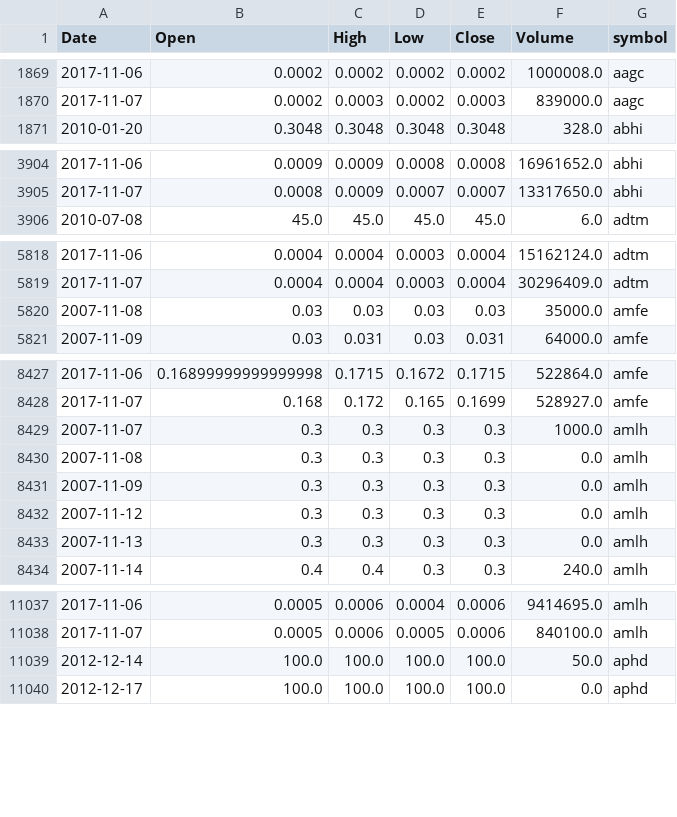
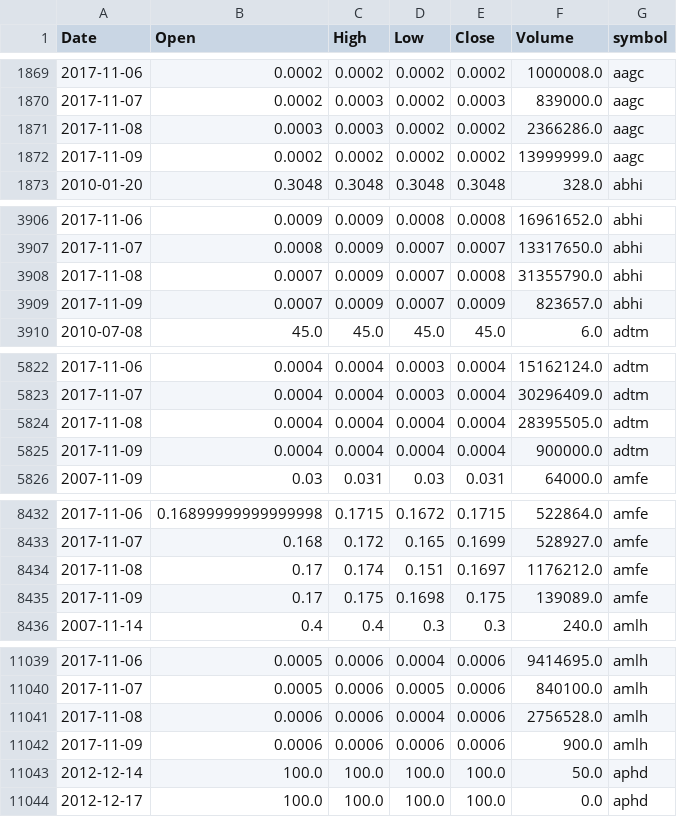
Before and after one commit to schustda/small_cap_predictor, a CSV file: data/tables/stock_prices/stock_prices0.csv, drawn as a sheet; only a part is shown, gaps mark what is left out; removed rows and columns are numbered as before the commit, all else as after; the diff covers the shown part only; the diff names each change by its address in the sheet, - before the commit and + after, or states it on an @@ line.

```diff
--- a/data/tables/stock_prices/stock_prices0.csv
+++ b/data/tables/stock_prices/stock_prices0.csv
+row 1871: 2017-11-08 | 0.0003 | 0.0003 | 0.0002 | 0.0002 | 2366286.0 | aagc
+row 1872: 2017-11-09 | 0.0002 | 0.0002 | 0.0002 | 0.0002 | 13999999.0 | aagc
+row 3908: 2017-11-08 | 0.0007 | 0.0009 | 0.0007 | 0.0008 | 31355790.0 | abhi
+row 3909: 2017-11-09 | 0.0007 | 0.0009 | 0.0007 | 0.0009 | 823657.0 | abhi
-row 5820: 2007-11-08 | 0.03 | 0.03 | 0.03 | 0.03 | 35000.0 | amfe
+row 5824: 2017-11-08 | 0.0004 | 0.0004 | 0.0004 | 0.0004 | 28395505.0 | adtm
+row 5825: 2017-11-09 | 0.0004 | 0.0004 | 0.0004 | 0.0004 | 900000.0 | adtm
-row 8429: 2007-11-07 | 0.3 | 0.3 | 0.3 | 0.3 | 1000.0 | amlh
-row 8430: 2007-11-08 | 0.3 | 0.3 | 0.3 | 0.3 | 0.0 | amlh
-row 8431: 2007-11-09 | 0.3 | 0.3 | 0.3 | 0.3 | 0.0 | amlh
-row 8432: 2007-11-12 | 0.3 | 0.3 | 0.3 | 0.3 | 0.0 | amlh
-row 8433: 2007-11-13 | 0.3 | 0.3 | 0.3 | 0.3 | 0.0 | amlh
+row 8434: 2017-11-08 | 0.17 | 0.174 | 0.151 | 0.1697 | 1176212.0 | amfe
+row 8435: 2017-11-09 | 0.17 | 0.175 | 0.1698 | 0.175 | 139089.0 | amfe
+row 11041: 2017-11-08 | 0.0006 | 0.0006 | 0.0004 | 0.0006 | 2756528.0 | amlh
+row 11042: 2017-11-09 | 0.0006 | 0.0006 | 0.0006 | 0.0006 | 900.0 | amlh
```
Also changed, not shown: 2 added rows elsewhere in this file, data/tables/stock_prices/stock_prices1.csv, data/tables/stock_prices/stock_prices3.csv, 8 other files.
